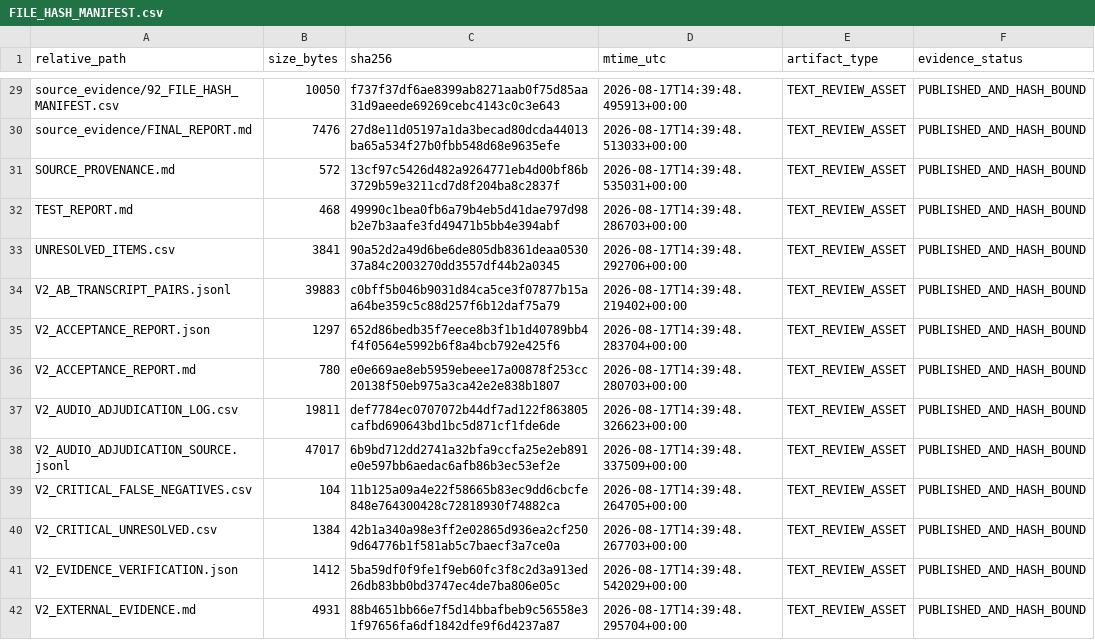
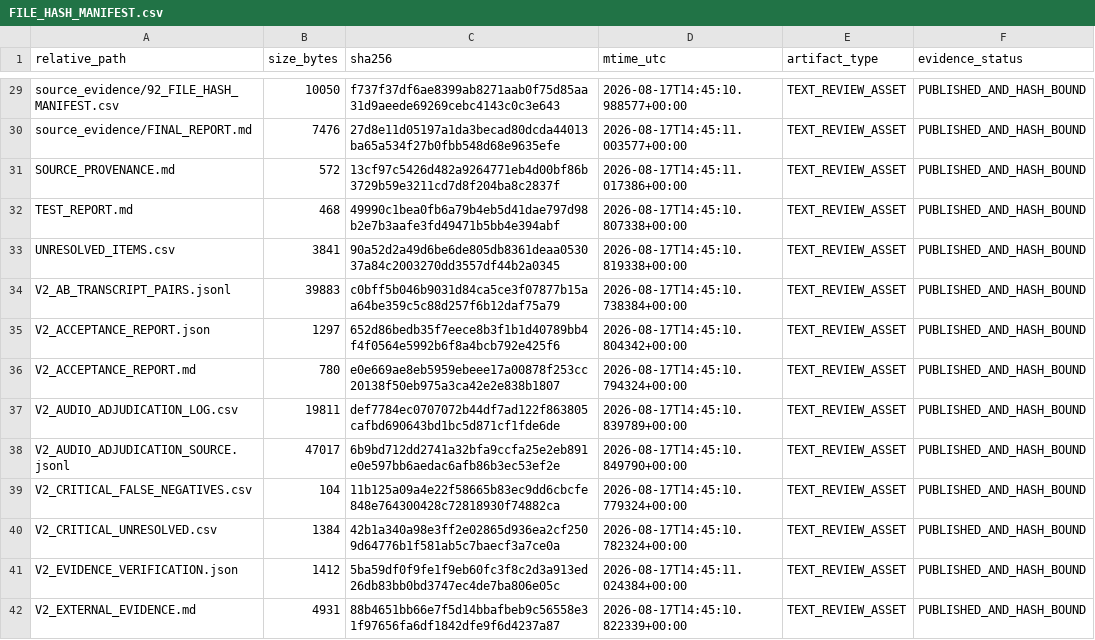
Before and after one commit to a13680970019-debug/video-teaching-knowledge-pipeline, a CSV file: audit/knowledge-evidence-gate-pilot-v2-20260817/review/FILE_HASH_MANIFEST.csv, drawn as a sheet; only a part is shown, gaps mark what is left out; the diff covers the shown part only; the diff names each change by its address in the sheet, - before the commit and + after, or states it on an @@ line.

```diff
--- a/audit/knowledge-evidence-gate-pilot-v2-20260817/review/FILE_HASH_MANIFEST.csv
+++ b/audit/knowledge-evidence-gate-pilot-v2-20260817/review/FILE_HASH_MANIFEST.csv
-D29 (mtime_utc): 2026-08-17T14:39:48.495913+00:00
+D29 (mtime_utc): 2026-08-17T14:45:10.988577+00:00
-D30 (mtime_utc): 2026-08-17T14:39:48.513033+00:00
+D30 (mtime_utc): 2026-08-17T14:45:11.003577+00:00
-D31 (mtime_utc): 2026-08-17T14:39:48.535031+00:00
+D31 (mtime_utc): 2026-08-17T14:45:11.017386+00:00
-D32 (mtime_utc): 2026-08-17T14:39:48.286703+00:00
+D32 (mtime_utc): 2026-08-17T14:45:10.807338+00:00
-D33 (mtime_utc): 2026-08-17T14:39:48.292706+00:00
+D33 (mtime_utc): 2026-08-17T14:45:10.819338+00:00
-D34 (mtime_utc): 2026-08-17T14:39:48.219402+00:00
+D34 (mtime_utc): 2026-08-17T14:45:10.738384+00:00
-D35 (mtime_utc): 2026-08-17T14:39:48.283704+00:00
+D35 (mtime_utc): 2026-08-17T14:45:10.804342+00:00
-D36 (mtime_utc): 2026-08-17T14:39:48.280703+00:00
+D36 (mtime_utc): 2026-08-17T14:45:10.794324+00:00
-D37 (mtime_utc): 2026-08-17T14:39:48.326623+00:00
+D37 (mtime_utc): 2026-08-17T14:45:10.839789+00:00
-D38 (mtime_utc): 2026-08-17T14:39:48.337509+00:00
+D38 (mtime_utc): 2026-08-17T14:45:10.849790+00:00
-D39 (mtime_utc): 2026-08-17T14:39:48.264705+00:00
+D39 (mtime_utc): 2026-08-17T14:45:10.779324+00:00
-D40 (mtime_utc): 2026-08-17T14:39:48.267703+00:00
+D40 (mtime_utc): 2026-08-17T14:45:10.782324+00:00
-D41 (mtime_utc): 2026-08-17T14:39:48.542029+00:00
+D41 (mtime_utc): 2026-08-17T14:45:11.024384+00:00
-D42 (mtime_utc): 2026-08-17T14:39:48.295704+00:00
+D42 (mtime_utc): 2026-08-17T14:45:10.822339+00:00
```
Also changed, not shown: 42 edited cells elsewhere in this file, 1 other file.
